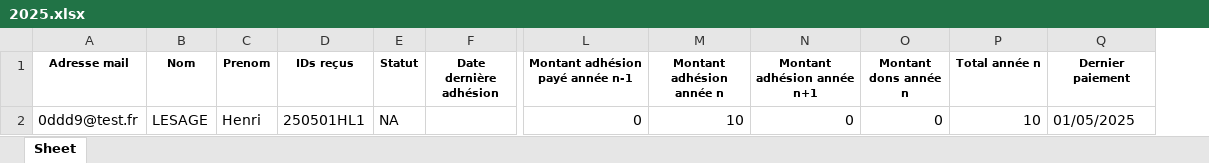
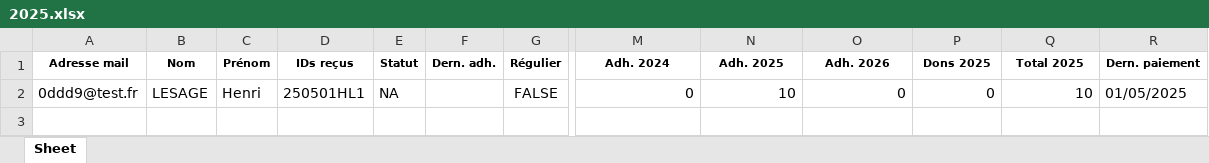
Before and after one commit to Vincent2703/TichoFisco, an Excel workbook: donnees/listesAdherents/2025.xlsx, sheet Sheet, drawn as a sheet; only a part is shown, gaps mark what is left out; values as stored, in another font and other column widths than the file's, no borders; removed rows and columns are numbered as before the commit, all else as after; the diff names each change by its address in the sheet, - before the commit and + after, or states it on an @@ line.

```diff
--- a/donnees/listesAdherents/2025.xlsx (sheet Sheet)
+++ b/donnees/listesAdherents/2025.xlsx (sheet Sheet)
-column F (Date dernière adhésion), empty
+column F (Dern. adh.), empty
+column G (Régulier), row 2: FALSE
-C1: Prenom
+C1: Prénom
-M1: Montant adhésion payé année n-1
+M1: Adh. 2024
-N1: Montant adhésion année n
+N1: Adh. 2025
-O1: Montant adhésion année n+1
+O1: Adh. 2026
-P1: Montant dons année n
+P1: Dons 2025
-Q1: Total année n
+Q1: Total 2025
-R1: Dernier paiement
+R1: Dern. paiement
```
Also changed, not shown: donnees/listesAdherents/2023.xlsx, donnees/listesAdherents/2024.xlsx, 9 other files.
